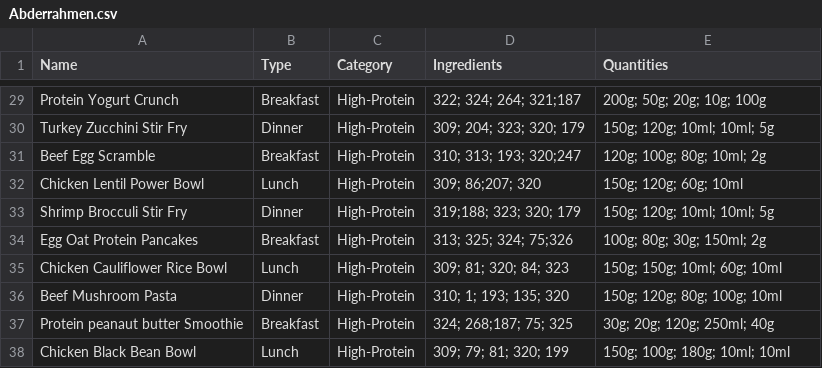
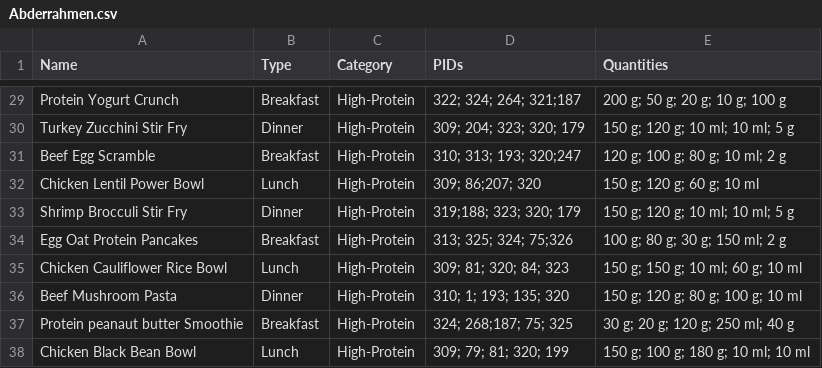
Before and after one commit to Abdelouahab-aourar/Nutri-Mlih, a CSV file: data/recipes_input/Abderrahmen.csv, drawn as a sheet; only a part is shown, gaps mark what is left out; the diff covers the shown part only; the diff names each change by its address in the sheet, - before the commit and + after, or states it on an @@ line.

```diff
--- a/data/recipes_input/Abderrahmen.csv
+++ b/data/recipes_input/Abderrahmen.csv
-D1: Ingredients
+D1: PIDs
-E29 (Quantities): 200g; 50g; 20g; 10g; 100g
+E29 (Quantities): 200 g; 50 g; 20 g; 10 g; 100 g
-E30 (Quantities): 150g; 120g; 10ml; 10ml; 5g
+E30 (Quantities): 150 g; 120 g; 10 ml; 10 ml; 5 g
-E31 (Quantities): 120g; 100g; 80g; 10ml; 2g
+E31 (Quantities): 120 g; 100 g; 80 g; 10 ml; 2 g
-E32 (Quantities): 150g; 120g; 60g; 10ml
+E32 (Quantities): 150 g; 120 g; 60 g; 10 ml
-E33 (Quantities): 150g; 120g; 10ml; 10ml; 5g
+E33 (Quantities): 150 g; 120 g; 10 ml; 10 ml; 5 g
-E34 (Quantities): 100g; 80g; 30g; 150ml; 2g
+E34 (Quantities): 100 g; 80 g; 30 g; 150 ml; 2 g
-E35 (Quantities): 150g; 150g; 10ml; 60g; 10ml
+E35 (Quantities): 150 g; 150 g; 10 ml; 60 g; 10 ml
-E36 (Quantities): 150g; 120g; 80g; 100g; 10ml
+E36 (Quantities): 150 g; 120 g; 80 g; 100 g; 10 ml
-E37 (Quantities): 30g; 20g; 120g; 250ml; 40g
+E37 (Quantities): 30 g; 20 g; 120 g; 250 ml; 40 g
-E38 (Quantities): 150g; 100g; 180g; 10ml; 10ml
+E38 (Quantities): 150 g; 100 g; 180 g; 10 ml; 10 ml
```
Also changed, not shown: 28 edited cells elsewhere in this file, data/recipe_ingredient.csv, data/recipes.csv, 1 other file.
